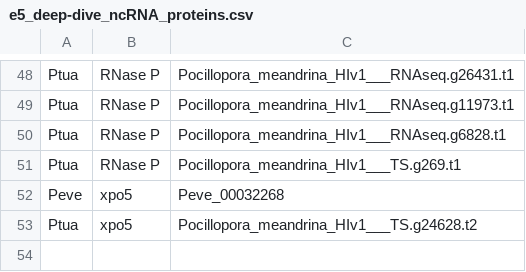
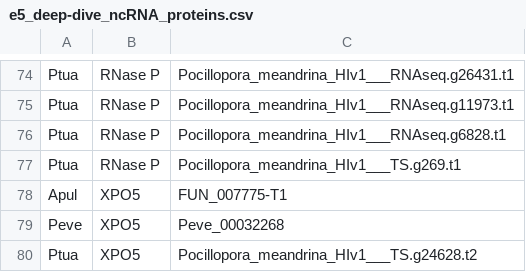
Before and after one commit to urol-e5/deep-dive-expression, a CSV file: M-multi-species/data/e5_deep-dive_ncRNA_proteins.csv, drawn as a sheet; only a part is shown, gaps mark what is left out; the diff covers the shown part only.

```diff
--- a/M-multi-species/data/e5_deep-dive_ncRNA_proteins.csv
+++ b/M-multi-species/data/e5_deep-dive_ncRNA_proteins.csv
@@ -51,3 +77,4 @@ Ptua,RNase P,Pocillopora_meandrina_HIv1___RNAseq.g6828.t1
 Ptua,RNase P,Pocillopora_meandrina_HIv1___TS.g269.t1
-Peve,xpo5,Peve_00032268
-Ptua,xpo5,Pocillopora_meandrina_HIv1___TS.g24628.t2
+Apul,XPO5,FUN_007775-T1
+Peve,XPO5,Peve_00032268
+Ptua,XPO5,Pocillopora_meandrina_HIv1___TS.g24628.t2
```
Also changed, not shown: 26 added rows elsewhere in this file, M-multi-species/output/09-ncRNA-protein-expression/peve_ncRNA_protein_transcript_rpm.csv, M-multi-species/output/09-ncRNA-protein-expression/ptuh_ncRNA_protein_transcript_rpm.csv, 4 other files.
